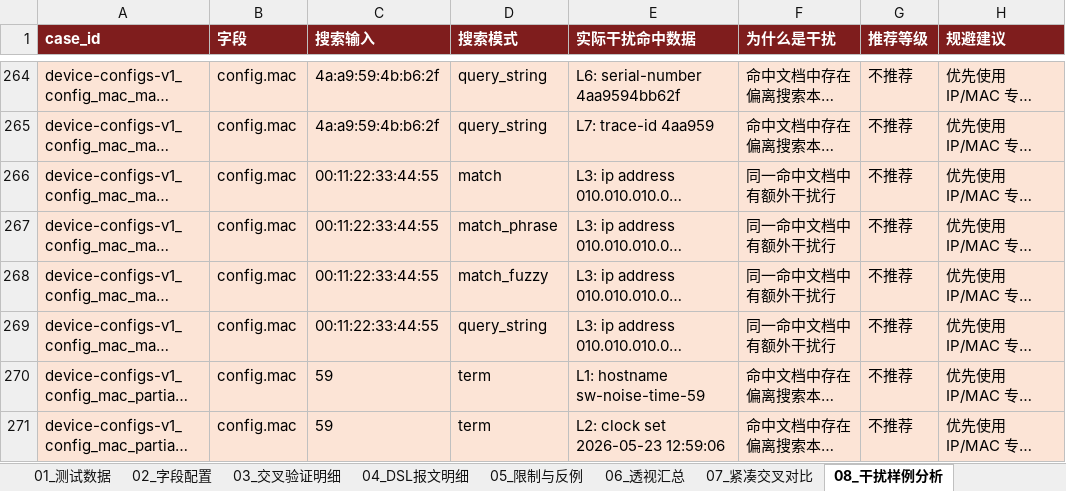
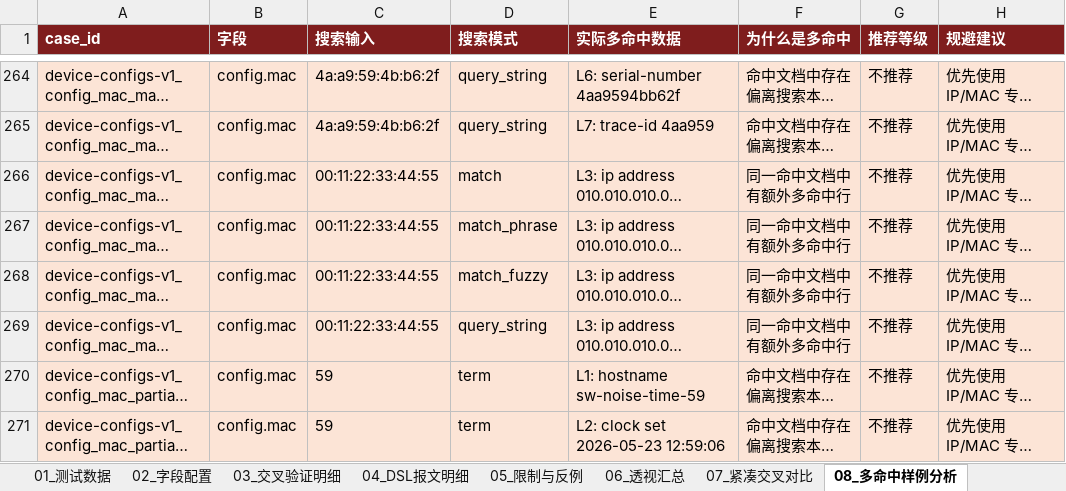
Before and after one commit to shel447/x_opensearch, an Excel workbook: outputs/opensearch-search-evaluation-2.19.3.xlsx, sheet 08_多命中样例分析, drawn as a sheet; only a part is shown, gaps mark what is left out; long unchanged cells end in …; values as stored, in another font and other column widths than the file's, no borders; the diff names each change by its address in the sheet, - before the commit and + after, or states it on an @@ line.

```diff
--- a/outputs/opensearch-search-evaluation-2.19.3.xlsx (sheet 08_多命中样例分析)
+++ b/outputs/opensearch-search-evaluation-2.19.3.xlsx (sheet 08_多命中样例分析)
-sheet tab: 08_干扰样例分析
+sheet tab: 08_多命中样例分析
-E1: 实际干扰命中数据
+E1: 实际多命中数据
-F1: 为什么是干扰
+F1: 为什么是多命中
-F266:F269 (为什么是多命中): 同一命中文档中有额外干扰行
+F266:F269 (为什么是多命中): 同一命中文档中有额外多命中行
```
Also changed, not shown: sheet 03_交叉验证明细, sheet 07_紧凑交叉对比, sheet 05_限制与反例, other sheet tabs, 1 other file.
